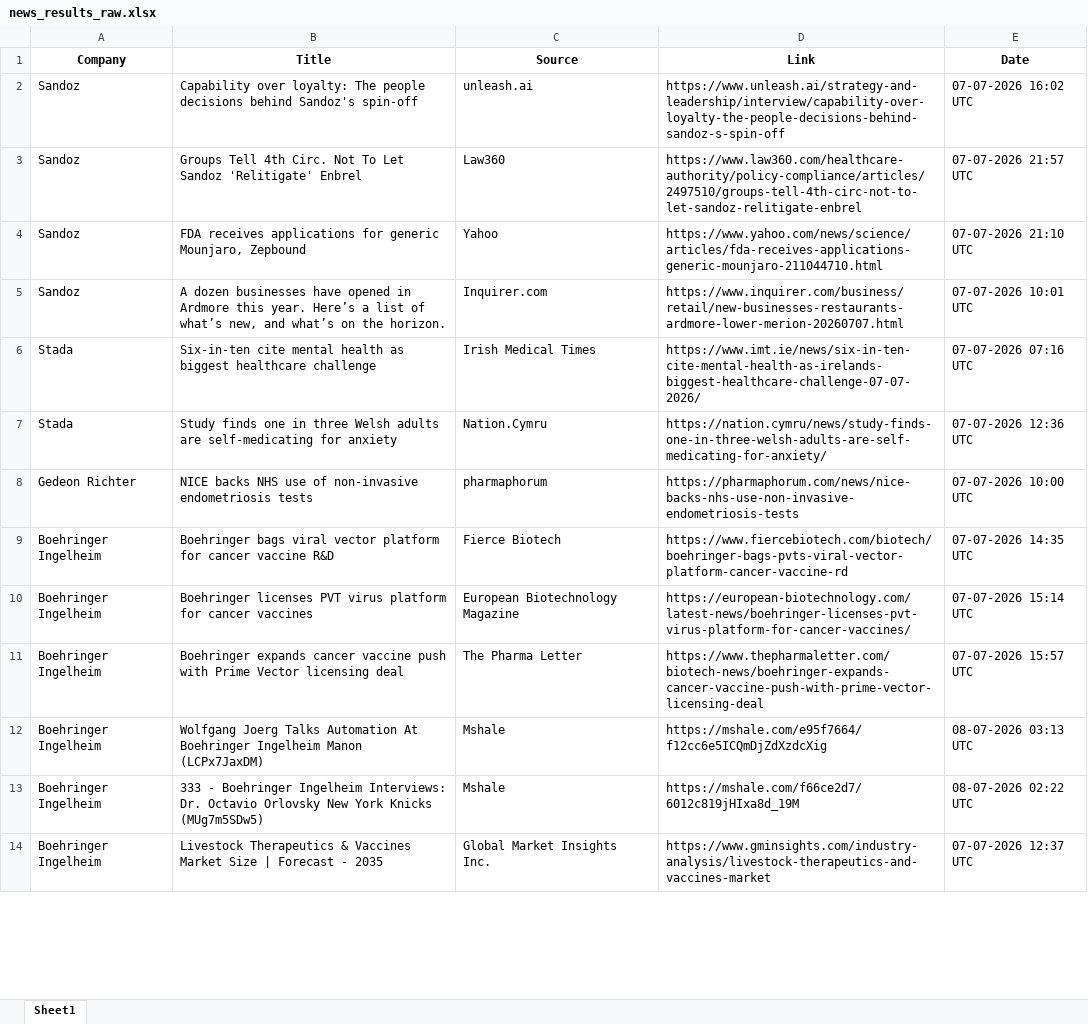
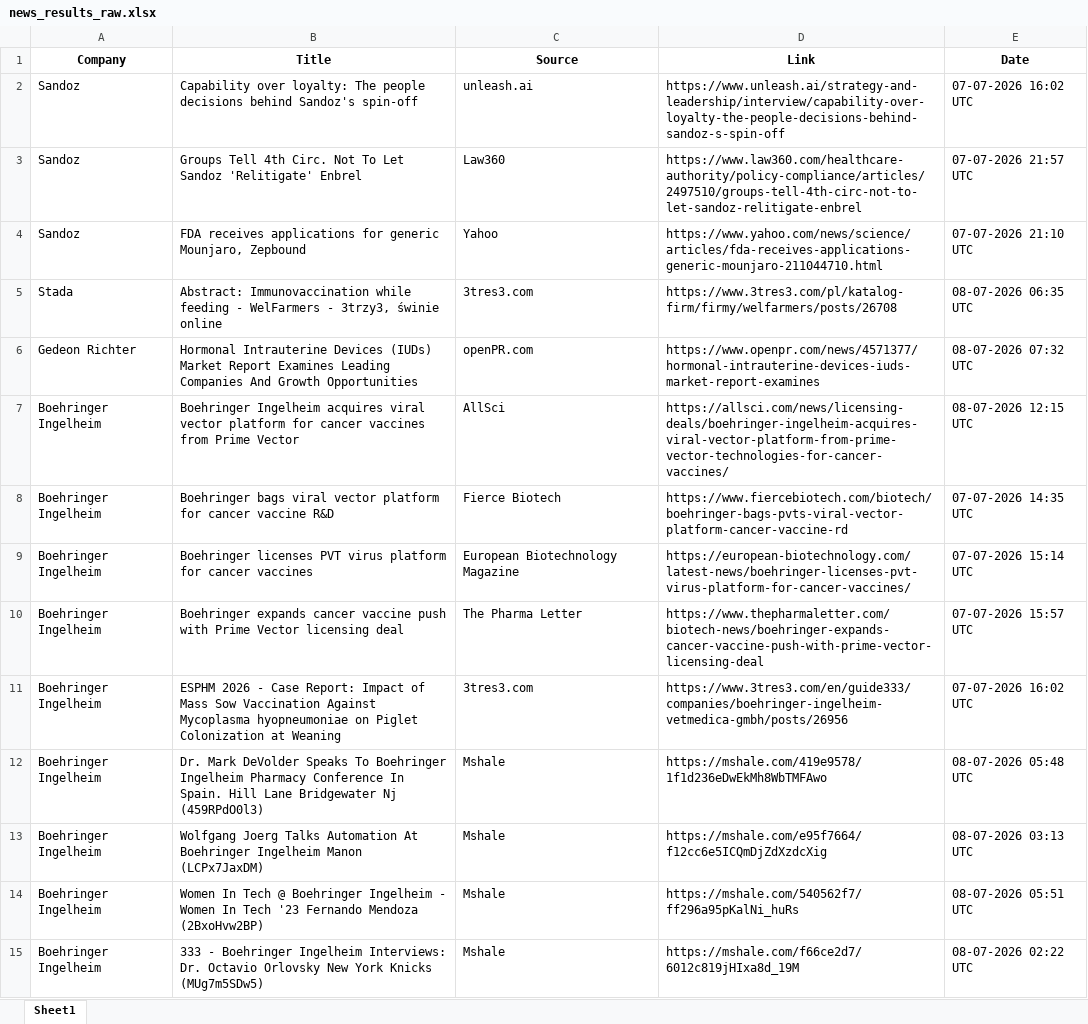
Before and after one commit to synapseKrishna/Ved, an Excel workbook: news_results_raw.xlsx, sheet Sheet1, drawn as a sheet; only a part is shown; values as stored, in another font and other column widths than the file's, no borders; removed rows and columns are numbered as before the commit, all else as after; the diff covers the shown part only; the diff names each change by its address in the sheet, - before the commit and + after, or states it on an @@ line.

```diff
--- a/news_results_raw.xlsx (sheet Sheet1)
+++ b/news_results_raw.xlsx (sheet Sheet1)
-row 5: Sandoz | A dozen businesses have opened in Ardmore this year. Here’s a list of what’s new, and what’s on the horizon. | Inquirer.com | https://www.inquirer.com/business/retail/new-businesses-restaurants-ardmore-lower-merion-20260707.html | 07-07-2026 10:01 UTC
-row 6: Stada | Six-in-ten cite mental health as biggest healthcare challenge | Irish Medical Times | https://www.imt.ie/news/six-in-ten-cite-mental-health-as-irelands-biggest-healthcare-challenge-07-07-2026/ | 07-07-2026 07:16 UTC
-B5 (Title): Study finds one in three Welsh adults are self-medicating for anxiety
+B5 (Title): Abstract: Immunovaccination while feeding - WelFarmers - 3trzy3, świnie online
-C5 (Source): Nation.Cymru
+C5 (Source): 3tres3.com
-D5 (Link): https://nation.cymru/news/study-finds-one-in-three-welsh-adults-are-self-medicating-for-anxiety/
+D5 (Link): https://www.3tres3.com/pl/katalog-firm/firmy/welfarmers/posts/26708
-E5 (Date): 07-07-2026 12:36 UTC
+E5 (Date): 08-07-2026 06:35 UTC
-B6 (Title): NICE backs NHS use of non-invasive endometriosis tests
+B6 (Title): Hormonal Intrauterine Devices (IUDs) Market Report Examines Leading Companies And Growth Opportunities
-C6 (Source): pharmaphorum
+C6 (Source): openPR.com
-D6 (Link): https://pharmaphorum.com/news/nice-backs-nhs-use-non-invasive-endometriosis-tests
+D6 (Link): https://www.openpr.com/news/4571377/hormonal-intrauterine-devices-iuds-market-report-examines
-E6 (Date): 07-07-2026 10:00 UTC
+E6 (Date): 08-07-2026 07:32 UTC
+row 7: Boehringer Ingelheim | Boehringer Ingelheim acquires viral vector platform for cancer vaccines from Prime Vector | AllSci | https://allsci.com/news/licensing-deals/boehringer-ingelheim-acquires-viral-vector-platform-from-prime-vector-technologies-for-cancer-vaccines/ | 08-07-2026 12:15 UTC
+row 11: Boehringer Ingelheim | ESPHM 2026 - Case Report: Impact of Mass Sow Vaccination Against Mycoplasma hyopneumoniae on Piglet Colonization at Weaning | 3tres3.com | https://www.3tres3.com/en/guide333/companies/boehringer-ingelheim-vetmedica-gmbh/posts/26956 | 07-07-2026 16:02 UTC
+row 12: Boehringer Ingelheim | Dr. Mark DeVolder Speaks To Boehringer Ingelheim Pharmacy Conference In Spain. Hill Lane Bridgewater Nj (459RPdO0l3) | Mshale | https://mshale.com/419e9578/1f1d236eDwEkMh8WbTMFAwo | 08-07-2026 05:48 UTC
+row 14: Boehringer Ingelheim | Women In Tech @ Boehringer Ingelheim - Women In Tech '23 Fernando Mendoza (2BxoHvw2BP) | Mshale | https://mshale.com/540562f7/ff296a95pKalNi_huRs | 08-07-2026 05:51 UTC
-row 14: Boehringer Ingelheim | Livestock Therapeutics & Vaccines Market Size | Forecast - 2035 | Global Market Insights Inc. | https://www.gminsights.com/industry-analysis/livestock-therapeutics-and-vaccines-market | 07-07-2026 12:37 UTC
```
Also changed, not shown: 42 added rows, 48 removed rows, 4 moved rows and 159 edited cells elsewhere in this sheet, news_results.xlsx.
